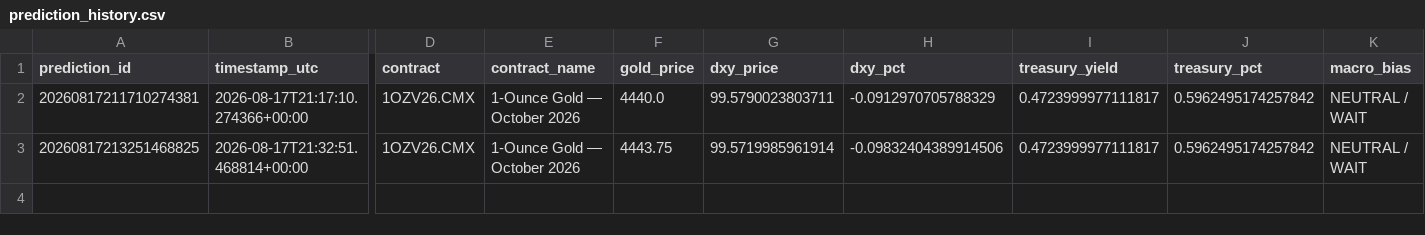
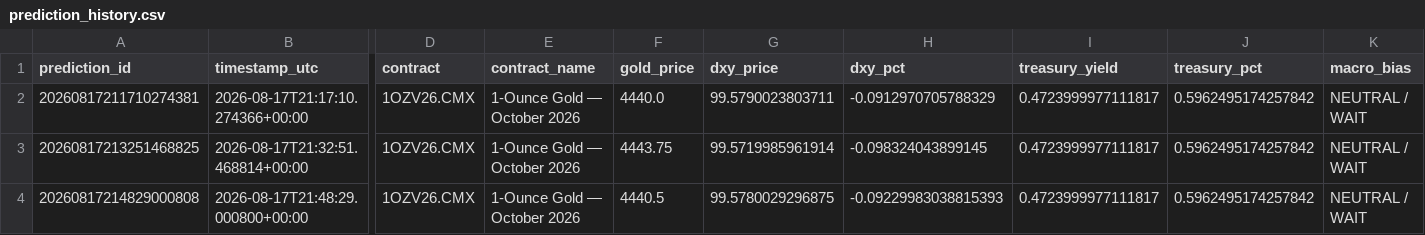
Before and after one commit to smd-netizen/Gold-market-monitor, a CSV file: prediction_history.csv, drawn as a sheet; only a part is shown, gaps mark what is left out; rows hold the shown columns only; the diff names each change by its address in the sheet, - before the commit and + after, or states it on an @@ line.

Commit message:
New Gold Market Monitor prediction

```diff
--- a/prediction_history.csv
+++ b/prediction_history.csv
-H3 (dxy_pct): -0.09832404389914506
+H3 (dxy_pct): -0.098324043899145
+row 4: 20260817214829000808 | 2026-08-17T21:48:29.000800+00:00 | 1OZV26.CMX | 1-Ounce Gold — October 2026 | 4440.5 | 99.5780029296875 | -0.09229983038815393 | 0.4723999977111817 | 0.5962495174257842 | NEUTRAL / WAIT
```
